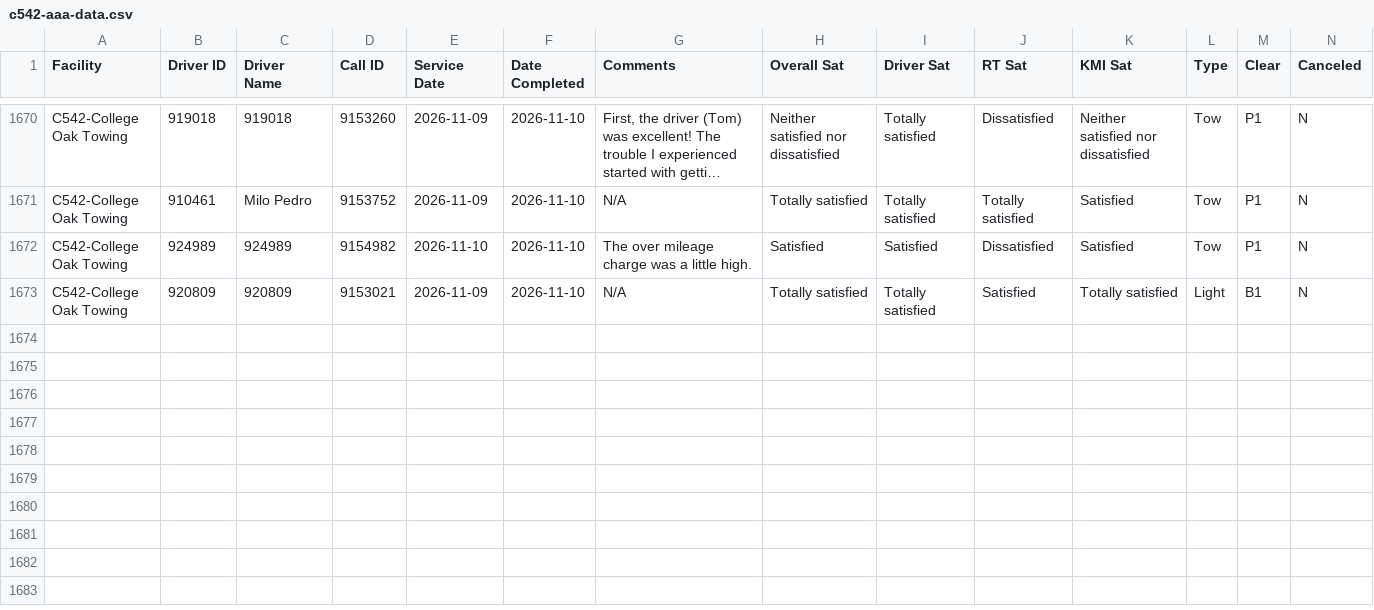
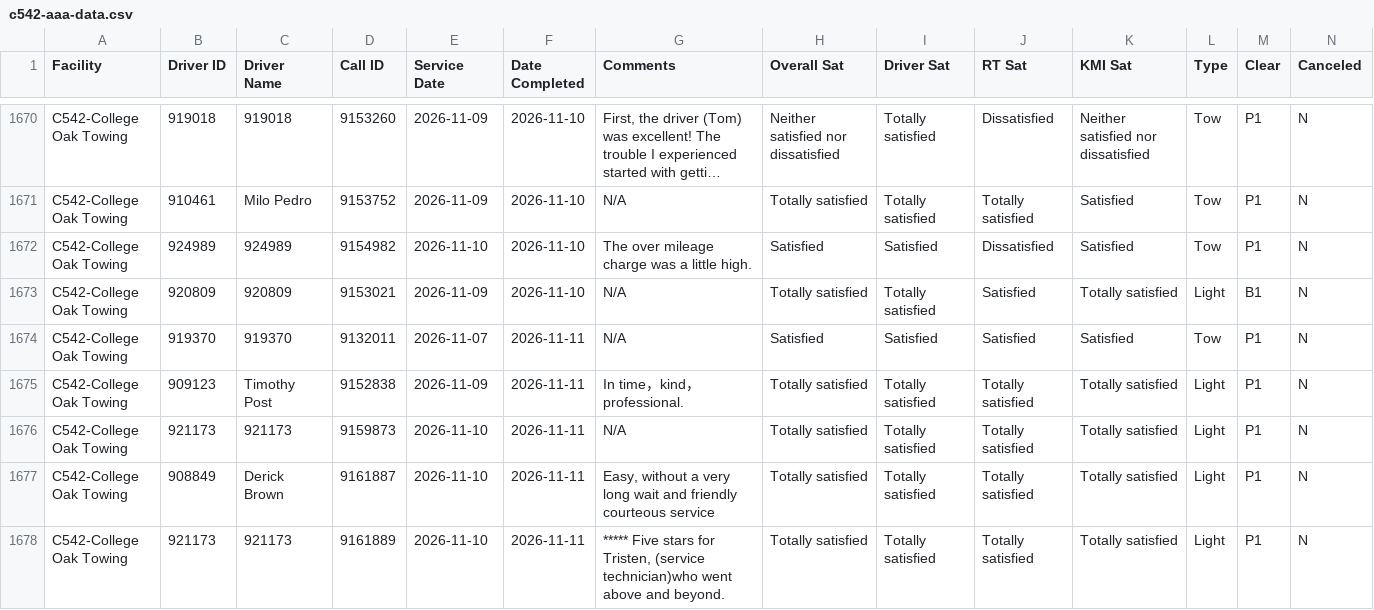
Before and after one commit to sbanks79/firstlineforryder, a CSV file: c542-aaa-data.csv, drawn as a sheet; only a part is shown, gaps mark what is left out; long unchanged cells end in …; rows hold the shown columns only; the diff names each change by its address in the sheet, - before the commit and + after, or states it on an @@ line.

```diff
--- a/c542-aaa-data.csv
+++ b/c542-aaa-data.csv
+row 1674: C542-College Oak Towing | 919370 | 919370 | 9132011 | 2026-11-07 | 2026-11-11 | N/A | Satisfied | Satisfied | Satisfied | Satisfied | Tow | P1 | N
+row 1675: C542-College Oak Towing | 909123 | Timothy Post | 9152838 | 2026-11-09 | 2026-11-11 | In time，kind，professional. | Totally satisfied | Totally satisfied | Totally satisfied | Totally satisfied | Light | P1 | N
+row 1676: C542-College Oak Towing | 921173 | 921173 | 9159873 | 2026-11-10 | 2026-11-11 | N/A | Totally satisfied | Totally satisfied | Totally satisfied | Totally satisfied | Light | P1 | N
+row 1677: C542-College Oak Towing | 908849 | Derick Brown | 9161887 | 2026-11-10 | 2026-11-11 | Easy, without a very long wait and friendly courteous service | Totally satisfied | Totally satisfied | Totally satisfied | Totally satisfied | Light | P1 | N
+row 1678: C542-College Oak Towing | 921173 | 921173 | 9161889 | 2026-11-10 | 2026-11-11 | ***** Five stars for Tristen, (service technician)who went above and beyond. | Totally satisfied | Totally satisfied | Totally satisfied | Totally satisfied | Light | P1 | N
```
Also changed, not shown: c187-aaa-data.csv, c240-aaa-data.csv, 1 other file.
